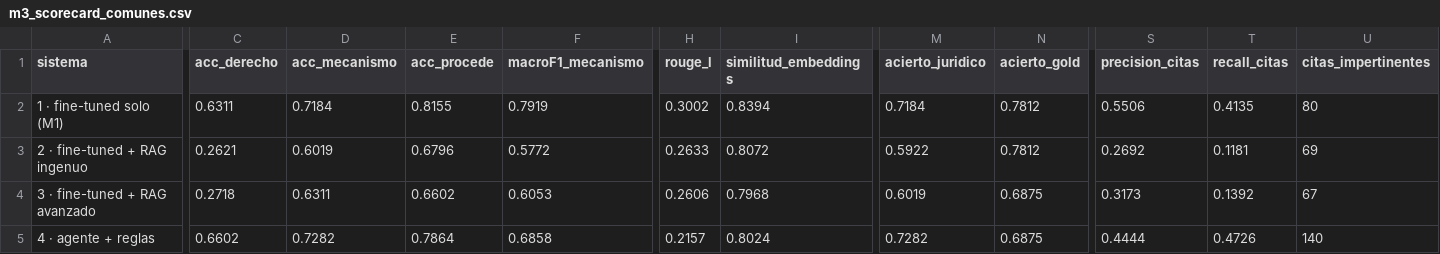
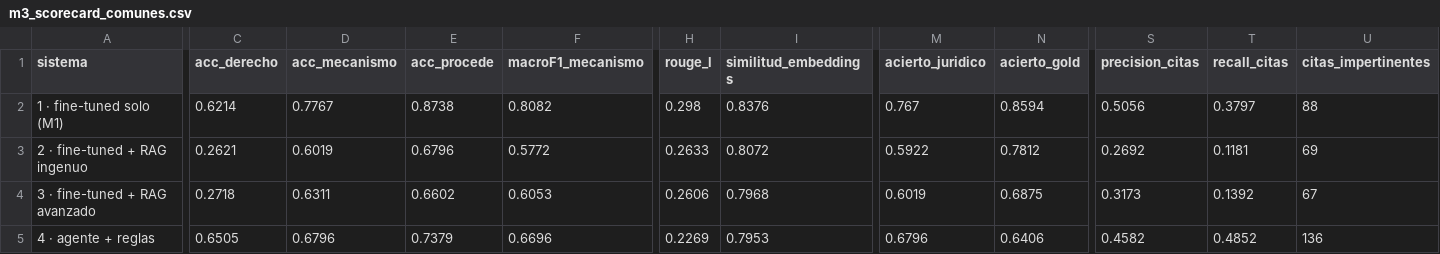
Before and after one commit to TomasPosada0626/Amparo, a CSV file: results/m3_scorecard_comunes.csv, drawn as a sheet; only a part is shown, gaps mark what is left out; the diff covers the shown part only; the diff names each change by its address in the sheet, - before the commit and + after, or states it on an @@ line.

```diff
--- a/results/m3_scorecard_comunes.csv
+++ b/results/m3_scorecard_comunes.csv
-C2 (acc_derecho): 0.6311
+C2 (acc_derecho): 0.6214
-D2 (acc_mecanismo): 0.7184
+D2 (acc_mecanismo): 0.7767
-E2 (acc_procede): 0.8155
+E2 (acc_procede): 0.8738
-F2 (macroF1_mecanismo): 0.7919
+F2 (macroF1_mecanismo): 0.8082
-H2 (rouge_l): 0.3002
+H2 (rouge_l): 0.298
-I2 (similitud_embeddings): 0.8394
+I2 (similitud_embeddings): 0.8376
-M2 (acierto_juridico): 0.7184
+M2 (acierto_juridico): 0.767
-N2 (acierto_gold): 0.7812
+N2 (acierto_gold): 0.8594
-S2 (precision_citas): 0.5506
+S2 (precision_citas): 0.5056
-T2 (recall_citas): 0.4135
+T2 (recall_citas): 0.3797
-U2 (citas_impertinentes): 80
+U2 (citas_impertinentes): 88
-C5 (acc_derecho): 0.6602
+C5 (acc_derecho): 0.6505
-D5 (acc_mecanismo): 0.7282
+D5 (acc_mecanismo): 0.6796
-E5 (acc_procede): 0.7864
+E5 (acc_procede): 0.7379
-F5 (macroF1_mecanismo): 0.6858
+F5 (macroF1_mecanismo): 0.6696
-H5 (rouge_l): 0.2157
+H5 (rouge_l): 0.2269
-I5 (similitud_embeddings): 0.8024
+I5 (similitud_embeddings): 0.7953
-M5 (acierto_juridico): 0.7282
+M5 (acierto_juridico): 0.6796
-N5 (acierto_gold): 0.6875
+N5 (acierto_gold): 0.6406
-S5 (precision_citas): 0.4444
+S5 (precision_citas): 0.4582
-T5 (recall_citas): 0.4726
+T5 (recall_citas): 0.4852
-U5 (citas_impertinentes): 140
+U5 (citas_impertinentes): 136
```
Also changed, not shown: 9 edited cells elsewhere in this file, results/m2_scorecard_por_caso.csv, results/m3_cruce.csv, 44 other files.
